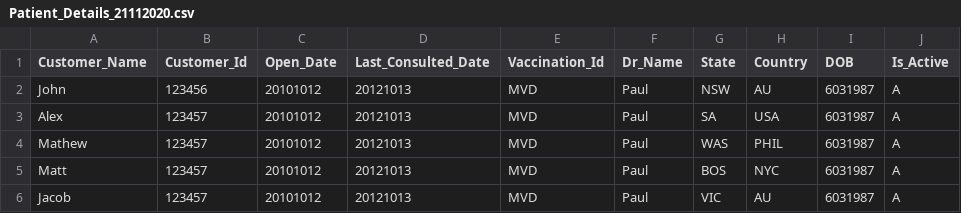
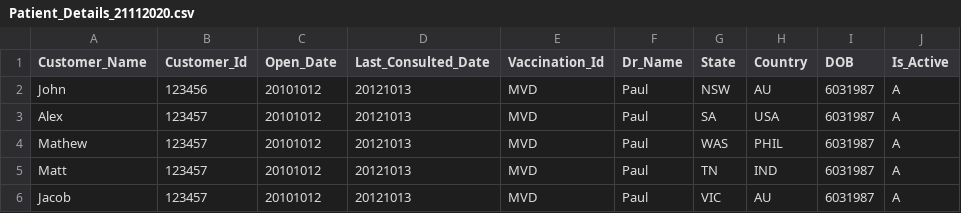
Before and after one commit to dwahane/datascience_project, a CSV file: Patient_Details_21112020.csv, drawn as a sheet.

Commit message:
Add files via upload

```diff
--- a/Patient_Details_21112020.csv
+++ b/Patient_Details_21112020.csv
@@ -4,3 +4,3 @@ Alex|123457|20101012|20121013|MVD|Paul|SA|USA|6031987|A
 Mathew|123457|20101012|20121013|MVD|Paul|WAS|PHIL|6031987|A
-Matt|123457|20101012|20121013|MVD|Paul|BOS|NYC|6031987|A
+Matt|123457|20101012|20121013|MVD|Paul|TN|IND|6031987|A
 Jacob|123457|20101012|20121013|MVD|Paul|VIC|AU|6031987|A
```
